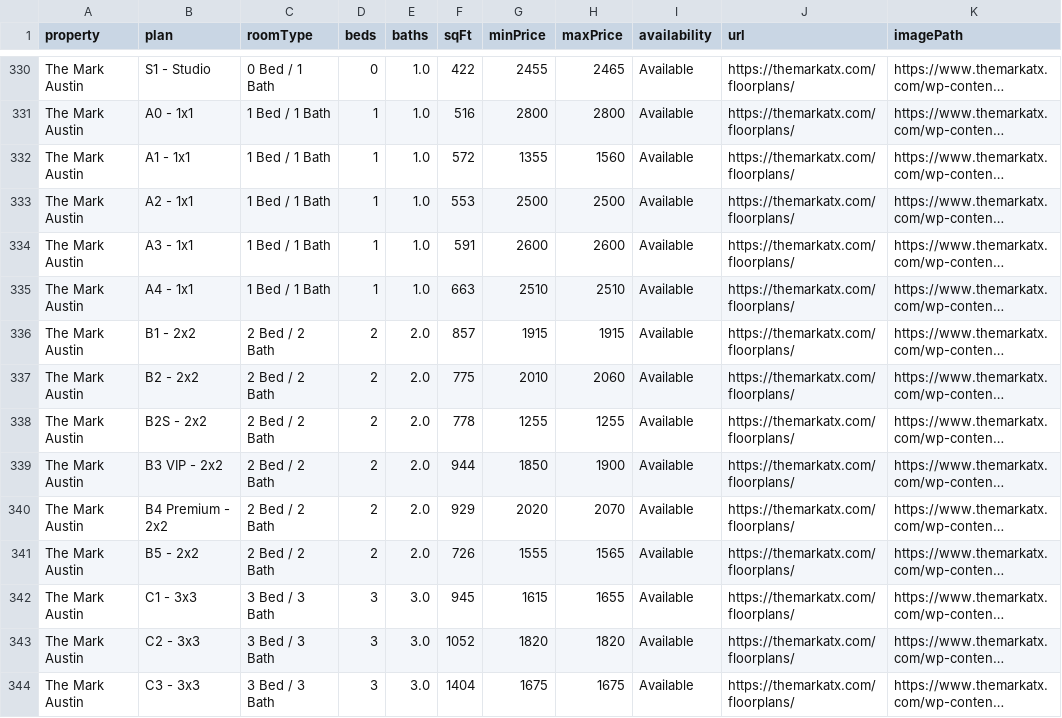
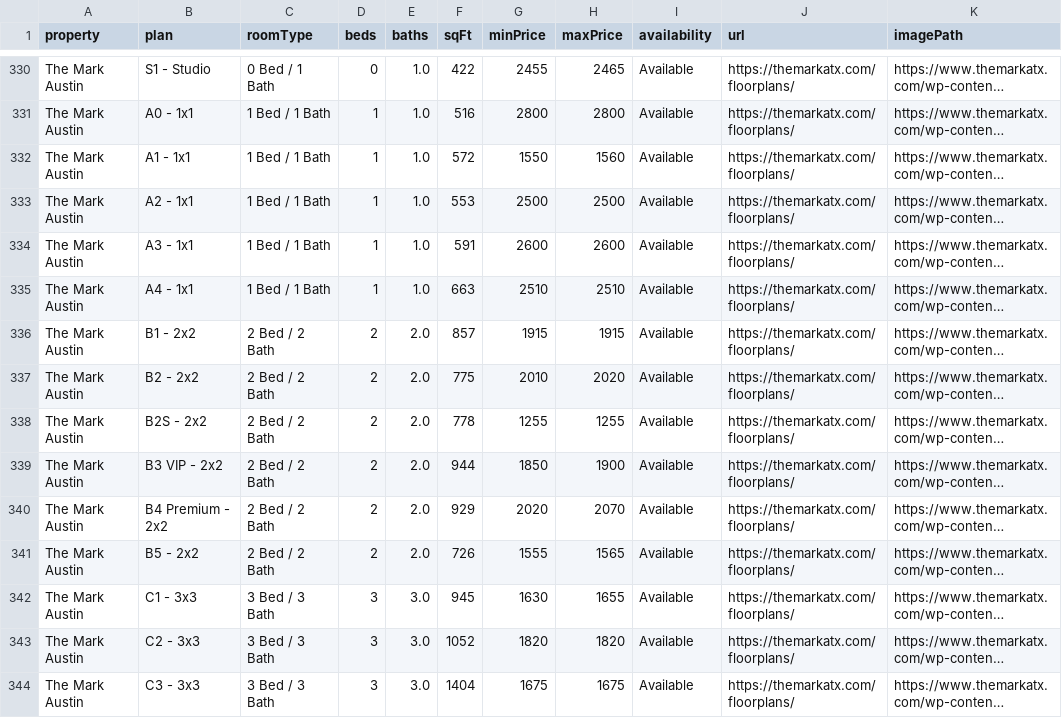
Before and after one commit to michaelguo07/ut_living_fixed, a CSV file: master_floorplans.csv, drawn as a sheet; only a part is shown, gaps mark what is left out; long unchanged cells end in …; the diff covers the shown part only; the diff names each change by its address in the sheet, - before the commit and + after, or states it on an @@ line.

```diff
--- a/master_floorplans.csv
+++ b/master_floorplans.csv
-G332 (minPrice): 1355
+G332 (minPrice): 1550
-H337 (maxPrice): 2060
+H337 (maxPrice): 2020
-G342 (minPrice): 1615
+G342 (minPrice): 1630
```
Also changed, not shown: 9 edited cells elsewhere in this file, 2 other files.
